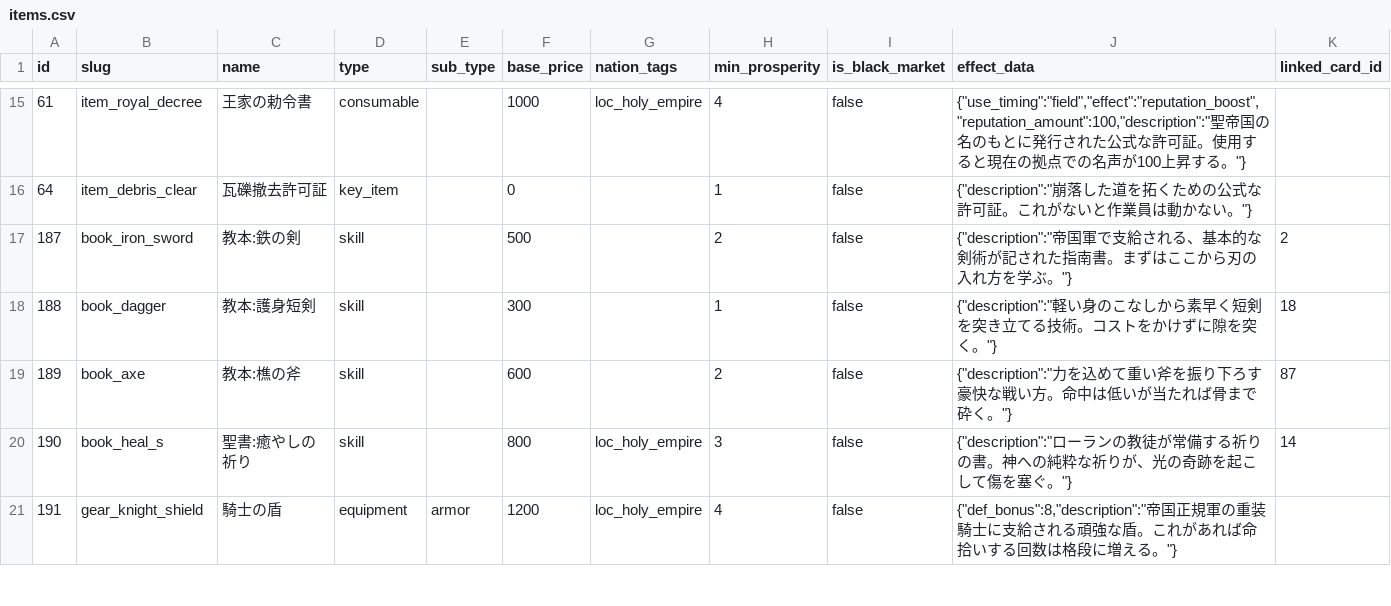
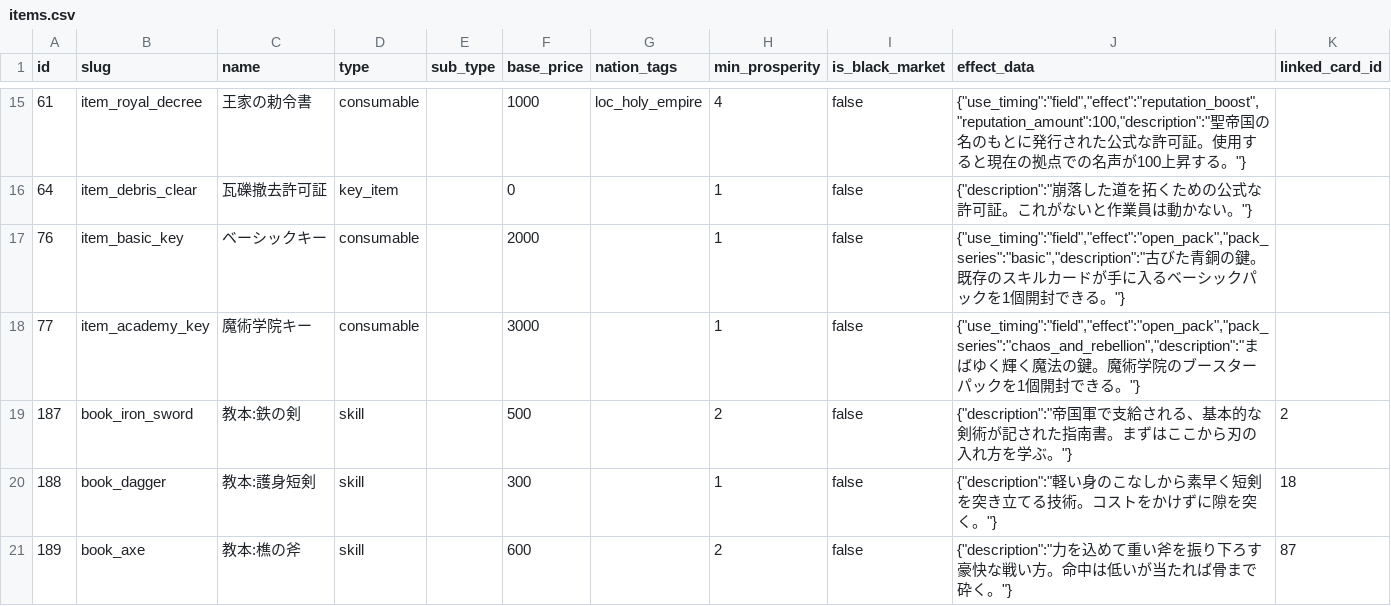
Before and after one commit to kiyoshikitamura/code-wirth-dawn, a CSV file: src/data/csv/items.csv, drawn as a sheet; only a part is shown, gaps mark what is left out; the shorter side is filled out with more unchanged rows; the diff names each change by its address in the sheet, - before the commit and + after, or states it on an @@ line.

```diff
--- a/src/data/csv/items.csv
+++ b/src/data/csv/items.csv
+row 17: 76 | item_basic_key | ベーシックキー | consumable |  | 2000 |  | 1 | false | {"use_timing":"field","effect":"open_pack","pack_series":"basic","description":"古びた青銅の鍵。既存のスキルカードが手に入るベーシックパックを1個開封できる。"}
+row 18: 77 | item_academy_key | 魔術学院キー | consumable |  | 3000 |  | 1 | false | {"use_timing":"field","effect":"open_pack","pack_series":"chaos_and_rebellion","description":"まばゆく輝く魔法の鍵。魔術学院のブースターパックを1個開封できる。"}
```
Also changed, not shown: 8 other files.
